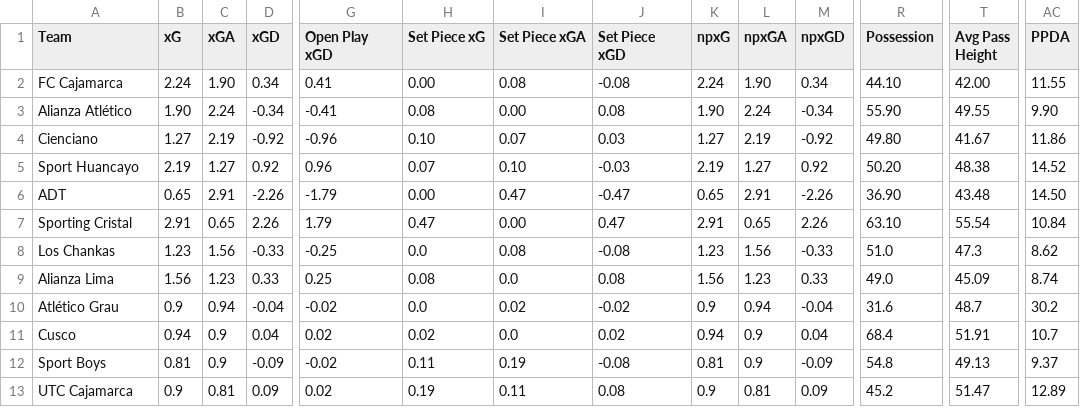
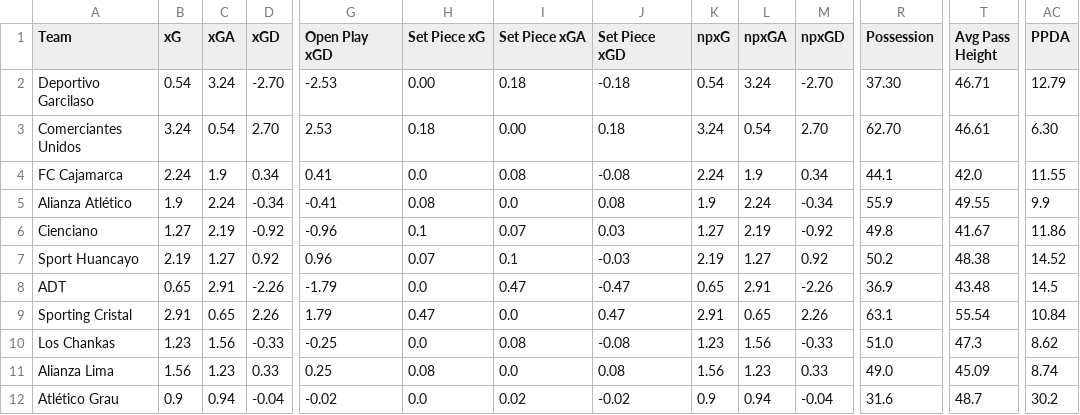
Before and after one commit to Nkkoukos/Post_Match_App, a CSV file: Stat_Files/Peruvian Liga 1 2026.csv, drawn as a sheet; only a part is shown, gaps mark what is left out; the shorter side is filled out with more unchanged rows; addresses are those after the commit; rows hold the shown columns only; the diff names each change by its address in the sheet, - before the commit and + after, or states it on an @@ line.

```diff
--- a/Stat_Files/Peruvian Liga 1 2026.csv
+++ b/Stat_Files/Peruvian Liga 1 2026.csv
+row 2: Deportivo Garcilaso | 0.54 | 3.24 | -2.70 | -2.53 | 0.00 | 0.18 | -0.18 | 0.54 | 3.24 | -2.70 | 37.30 | 46.71 | 12.79
+row 3: Comerciantes Unidos | 3.24 | 0.54 | 2.70 | 2.53 | 0.18 | 0.00 | 0.18 | 3.24 | 0.54 | 2.70 | 62.70 | 46.61 | 6.30
-C4 (xGA): 1.90
+C4 (xGA): 1.9
-H4 (Set Piece xG): 0.00
+H4 (Set Piece xG): 0.0
-L4 (npxGA): 1.90
+L4 (npxGA): 1.9
-R4 (Possession): 44.10
+R4 (Possession): 44.1
-T4 (Avg Pass Height): 42.00
+T4 (Avg Pass Height): 42.0
-B5 (xG): 1.90
+B5 (xG): 1.9
-I5 (Set Piece xGA): 0.00
+I5 (Set Piece xGA): 0.0
-K5 (npxG): 1.90
+K5 (npxG): 1.9
-R5 (Possession): 55.90
+R5 (Possession): 55.9
-AC5 (PPDA): 9.90
+AC5 (PPDA): 9.9
-H6 (Set Piece xG): 0.10
+H6 (Set Piece xG): 0.1
-R6 (Possession): 49.80
+R6 (Possession): 49.8
-I7 (Set Piece xGA): 0.10
+I7 (Set Piece xGA): 0.1
-R7 (Possession): 50.20
+R7 (Possession): 50.2
-H8 (Set Piece xG): 0.00
+H8 (Set Piece xG): 0.0
-R8 (Possession): 36.90
+R8 (Possession): 36.9
-AC8 (PPDA): 14.50
+AC8 (PPDA): 14.5
-I9 (Set Piece xGA): 0.00
+I9 (Set Piece xGA): 0.0
-R9 (Possession): 63.10
+R9 (Possession): 63.1
```
Also changed, not shown: Stat_Files/Allsvenskan 2026.csv, Stat_Files/Danish 1. Division 25-26.csv, 36 other files.
